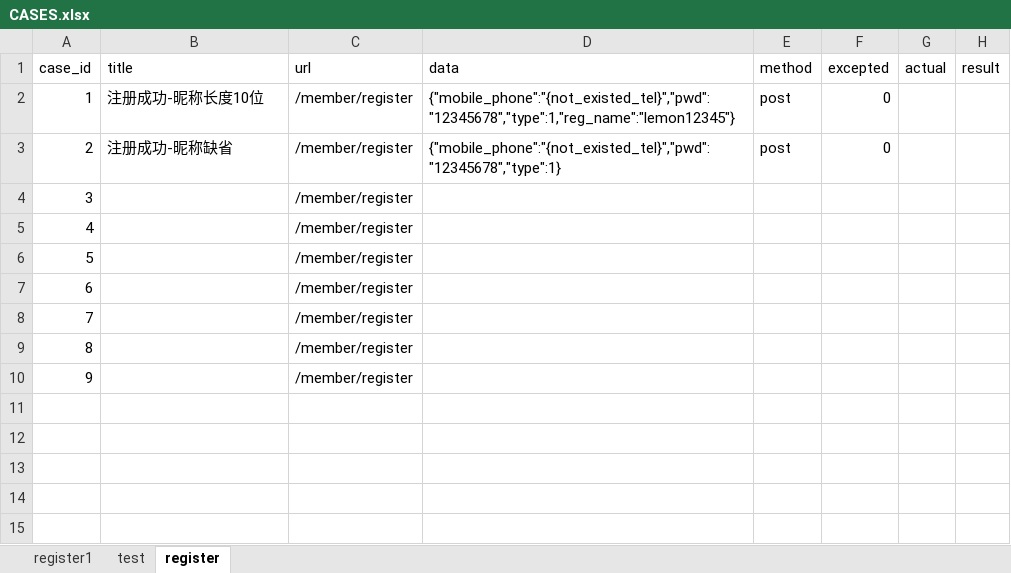
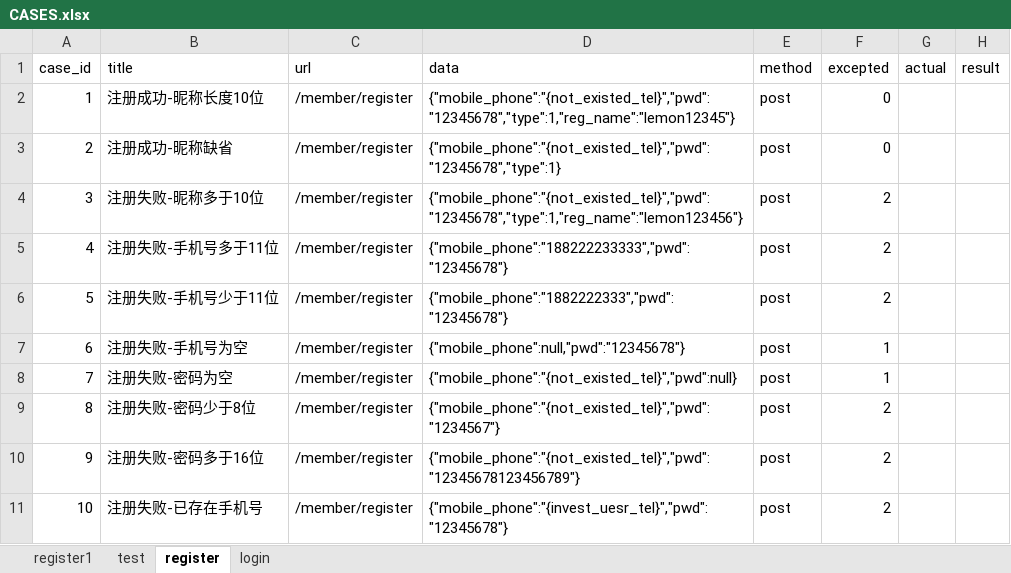
Before and after one commit to Huliyuanhly/LemonAPITest, an Excel workbook: datas/CASES.xlsx, sheet register, drawn as a sheet; values as stored, in another font and other column widths than the file's, no borders; removed rows and columns are numbered as before the commit, all else as after; the diff names each change by its address in the sheet, - before the commit and + after, or states it on an @@ line.

```diff
--- a/datas/CASES.xlsx (sheet register)
+++ b/datas/CASES.xlsx (sheet register)
+sheet tab: login
-row 4: 3 |  | /member/register
-row 5: 4 |  | /member/register
-row 6: 5 |  | /member/register
-row 7: 6 |  | /member/register
-row 8: 7 |  | /member/register
-row 9: 8 |  | /member/register
-row 10: 9 |  | /member/register
+row 4: 3 | 注册失败-昵称多于10位 | /member/register | {"mobile_phone":"{not_existed_tel}","pwd":"12345678","type":1,"reg_name":"lemon123456"} | post | 2
+row 5: 4 | 注册失败-手机号多于11位 | /member/register | {"mobile_phone":"188222233333","pwd":"12345678"} | post | 2
+row 6: 5 | 注册失败-手机号少于11位 | /member/register | {"mobile_phone":"1882222333","pwd":"12345678"} | post | 2
+row 7: 6 | 注册失败-手机号为空 | /member/register | {"mobile_phone":null,"pwd":"12345678"} | post | 1
+row 8: 7 | 注册失败-密码为空 | /member/register | {"mobile_phone":"{not_existed_tel}","pwd":null} | post | 1
+row 9: 8 | 注册失败-密码少于8位 | /member/register | {"mobile_phone":"{not_existed_tel}","pwd":"1234567"} | post | 2
+row 10: 9 | 注册失败-密码多于16位 | /member/register | {"mobile_phone":"{not_existed_tel}","pwd":"12345678123456789"} | post | 2
+row 11: 10 | 注册失败-已存在手机号 | /member/register | {"mobile_phone":"{invest_uesr_tel}","pwd":"12345678"} | post | 2
```
Also changed, not shown: 6 other files.
